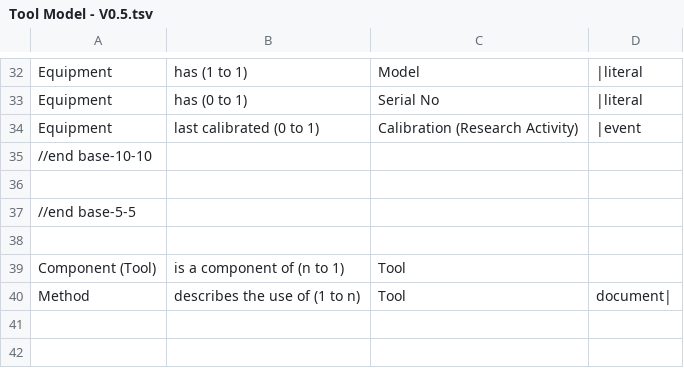
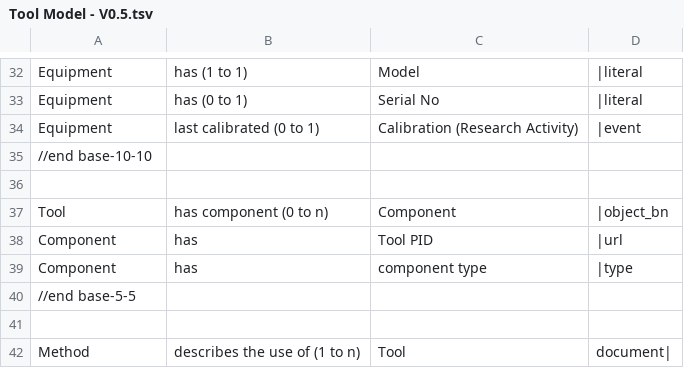
Before and after one commit to E-RIHS/hs-interoperability, a TSV file: Shared Models/Tool Model - V0.5.tsv, drawn as a sheet; only a part is shown, gaps mark what is left out; removed rows and columns are numbered as before the commit, all else as after; the diff names each change by its address in the sheet, - before the commit and + after, or states it on an @@ line.

Commit message:
Update Tool Model - V0.5.tsv
Corrected component

```diff
--- a/Shared Models/Tool Model - V0.5.tsv
+++ b/Shared Models/Tool Model - V0.5.tsv
+row 37: Tool | has component (0 to n) | Component | |object_bn
+row 38: Component | has | Tool PID | |url
+row 39: Component | has | component type | |type
-row 39: Component (Tool) | is a component of (n to 1) | Tool
```
